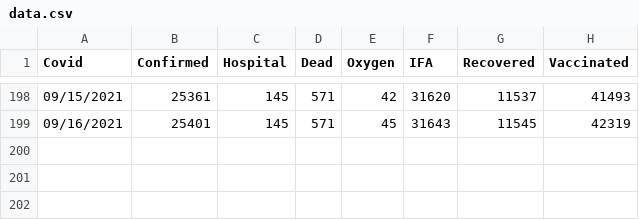
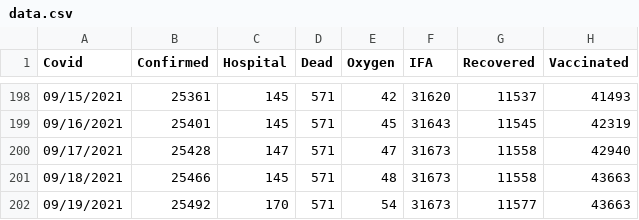
Before and after one commit to bpashkovskyi/covid-19-if, a CSV file: data.csv, drawn as a sheet; only a part is shown, gaps mark what is left out; the diff names each change by its address in the sheet, - before the commit and + after, or states it on an @@ line.

Commit message:
Update data.csv

```diff
--- a/data.csv
+++ b/data.csv
+row 200: 09/17/2021 | 25428 | 147 | 571 | 47 | 31673 | 11558 | 42940
+row 201: 09/18/2021 | 25466 | 145 | 571 | 48 | 31673 | 11558 | 43663
+row 202: 09/19/2021 | 25492 | 170 | 571 | 54 | 31673 | 11577 | 43663
```
